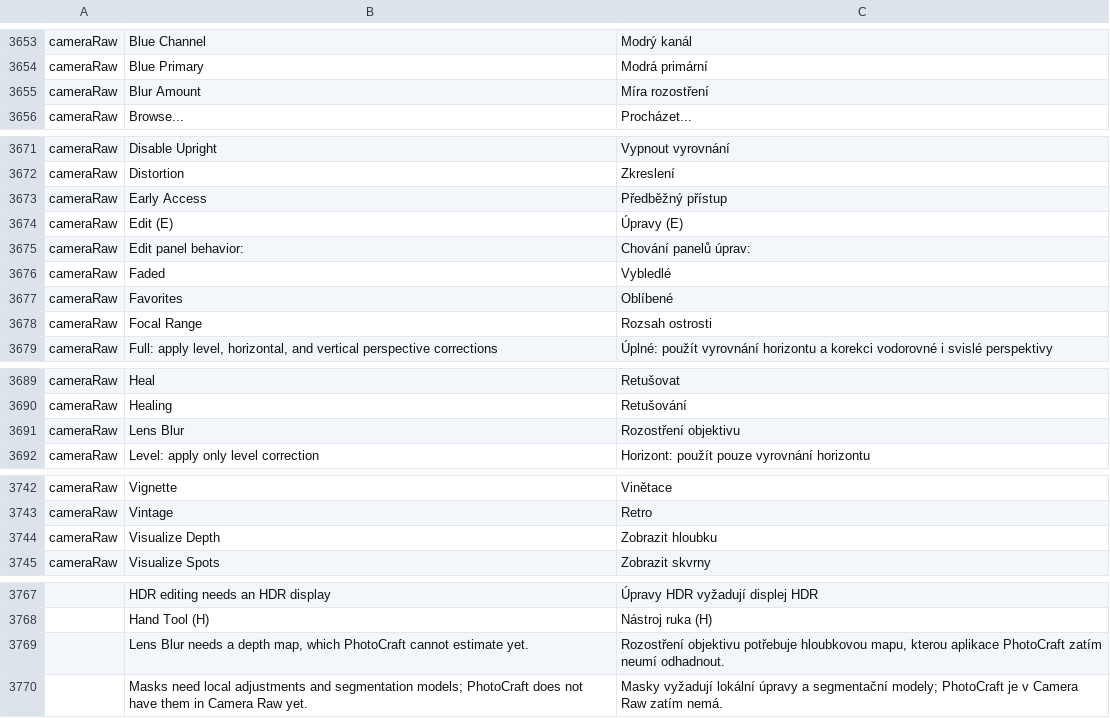
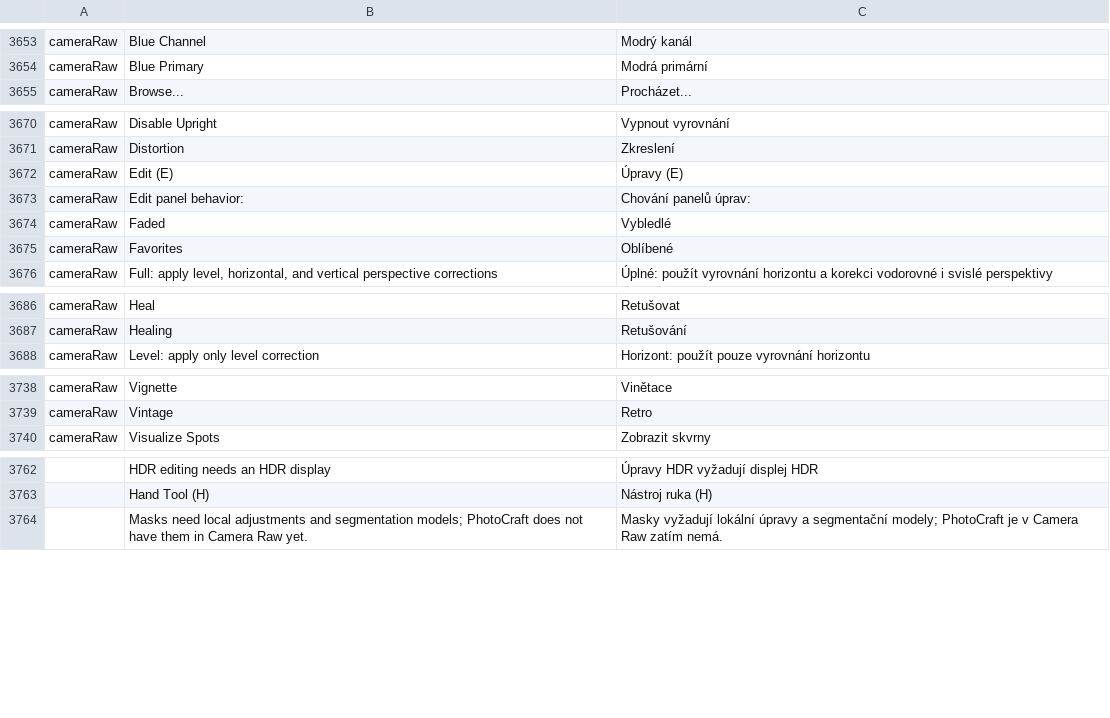
Before and after one commit to Seis05640/Photoshop, a TSV file: crates/ui-egui/src/i18n/cs.tsv, drawn as a sheet; only a part is shown, gaps mark what is left out; the diff names each change by its address in the sheet, - before the commit and + after, or states it on an @@ line.

```diff
--- a/crates/ui-egui/src/i18n/cs.tsv
+++ b/crates/ui-egui/src/i18n/cs.tsv
-row 3655: cameraRaw | Blur Amount | Míra rozostření
-row 3673: cameraRaw | Early Access | Předběžný přístup
-row 3678: cameraRaw | Focal Range | Rozsah ostrosti
-row 3691: cameraRaw | Lens Blur | Rozostření objektivu
-row 3744: cameraRaw | Visualize Depth | Zobrazit hloubku
-row 3769:  | Lens Blur needs a depth map, which PhotoCraft cannot estimate yet. | Rozostření objektivu potřebuje hloubkovou mapu, kterou aplikace PhotoCraft zatím neumí odhadnout.
```
Also changed, not shown: crates/ui-egui/src/i18n/el.tsv, crates/ui-egui/src/i18n/es.tsv, 24 other files.
